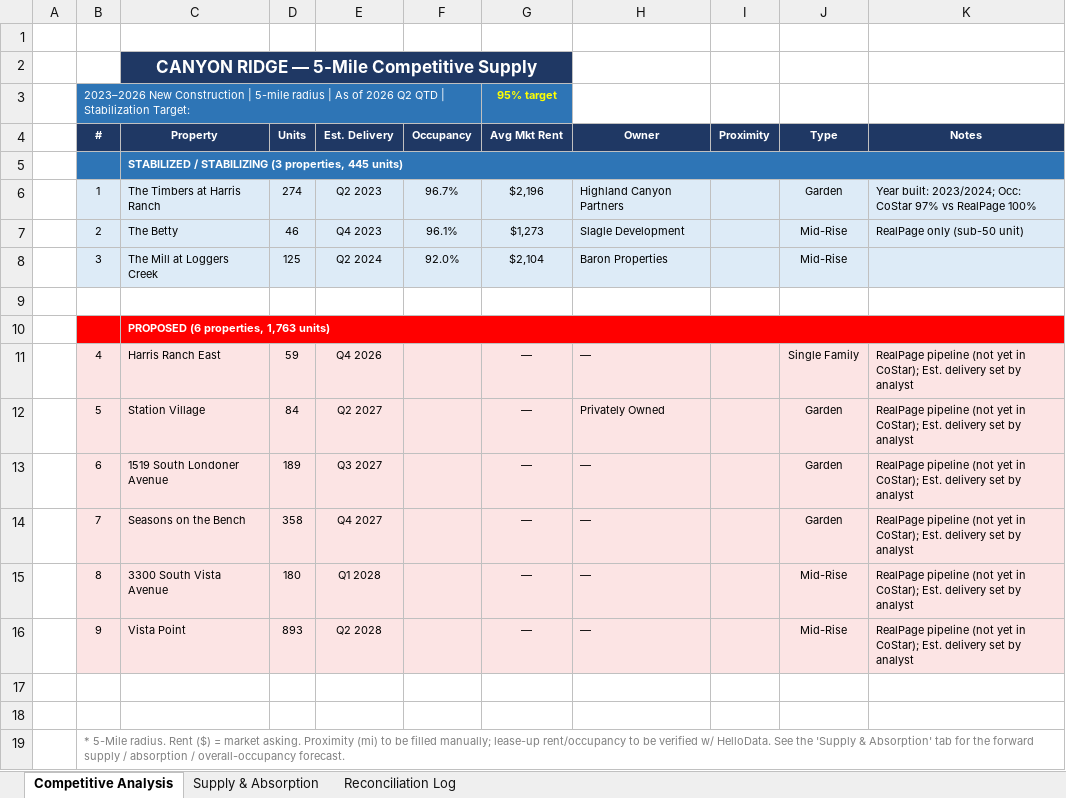
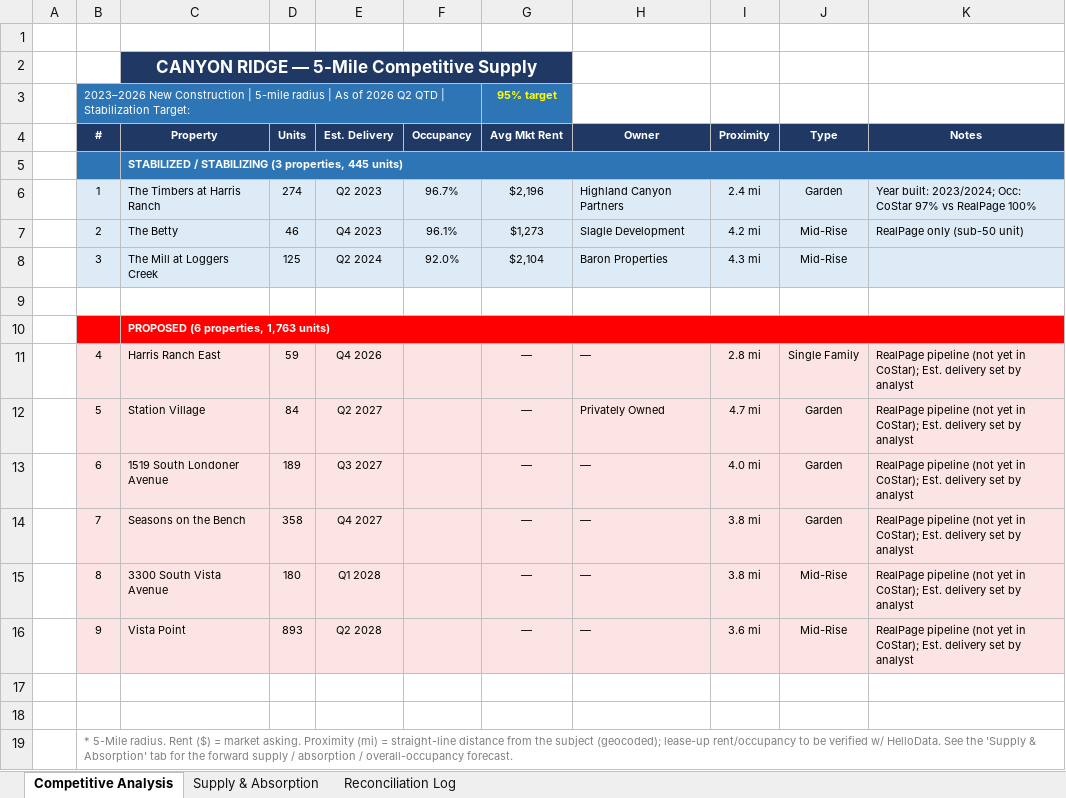
Before and after one commit to rich-f-ritter/Supply-Chart, an Excel workbook: output/Canyon_Ridge__Supply_Chart.xlsx, sheet Competitive Analysis, drawn as a sheet; values as stored, in another font and other column widths than the file's, no borders; the diff names each change by its address in the sheet, - before the commit and + after, or states it on an @@ line.

```diff
--- a/output/Canyon_Ridge__Supply_Chart.xlsx (sheet Competitive Analysis)
+++ b/output/Canyon_Ridge__Supply_Chart.xlsx (sheet Competitive Analysis)
-I6 (Proximity): (empty)
+I6 (Proximity): 2.4 mi
-I7 (Proximity): (empty)
+I7 (Proximity): 4.2 mi
-I8 (Proximity): (empty)
+I8 (Proximity): 4.3 mi
-I11 (Proximity): (empty)
+I11 (Proximity): 2.8 mi
-I12 (Proximity): (empty)
+I12 (Proximity): 4.7 mi
-I13 (Proximity): (empty)
+I13 (Proximity): 4.0 mi
-I14:I15 (Proximity): (empty)
+I14:I15 (Proximity): 3.8 mi
-I16 (Proximity): (empty)
+I16 (Proximity): 3.6 mi
-B19 (#): …Proximity (mi) to be filled manually; lease-up rent/occupancy…
+B19 (#): …Proximity (mi) = straight-line distance from the subject (geocoded); lease-up rent/occupancy…
```
Also changed, not shown: output/Aura_Beacon_Island__Supply_Chart.xlsx, output/Bella_Mirage__Supply_Chart.xlsx, 8 other files.
